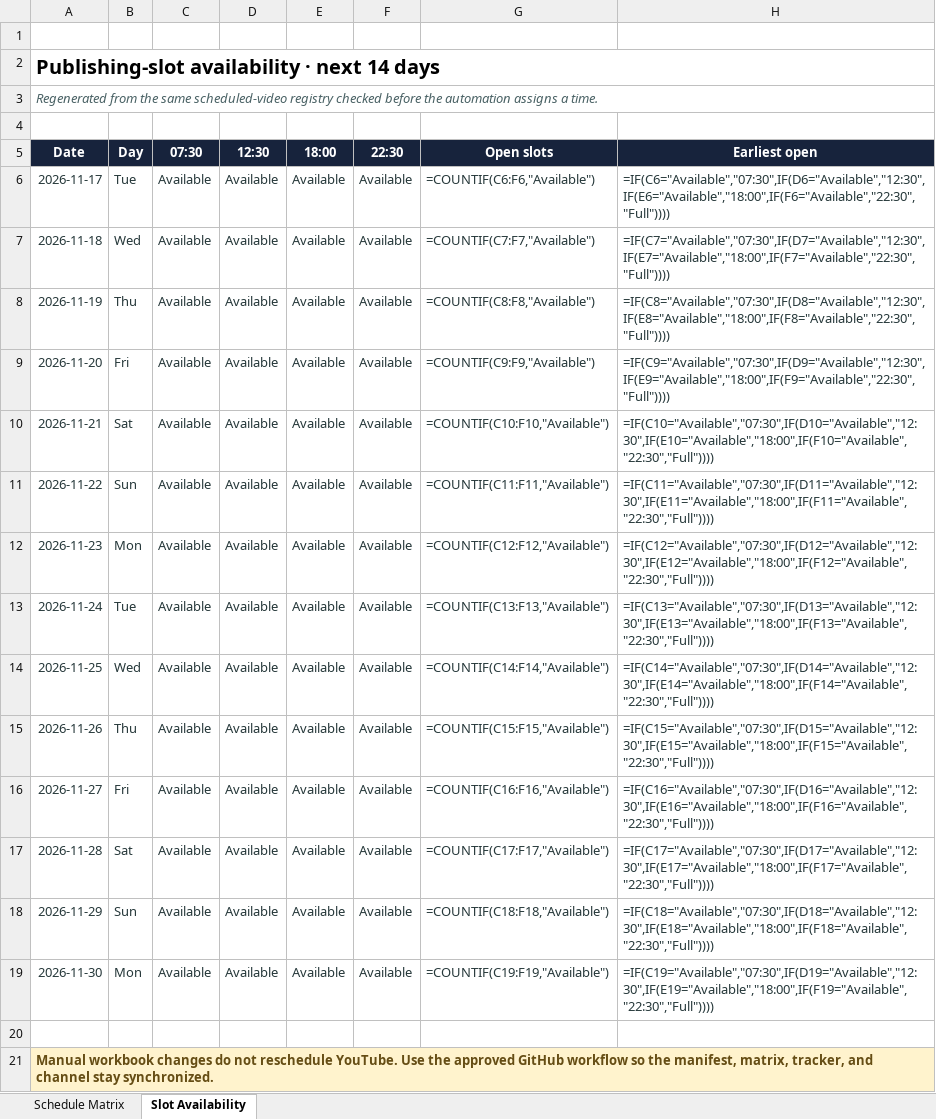
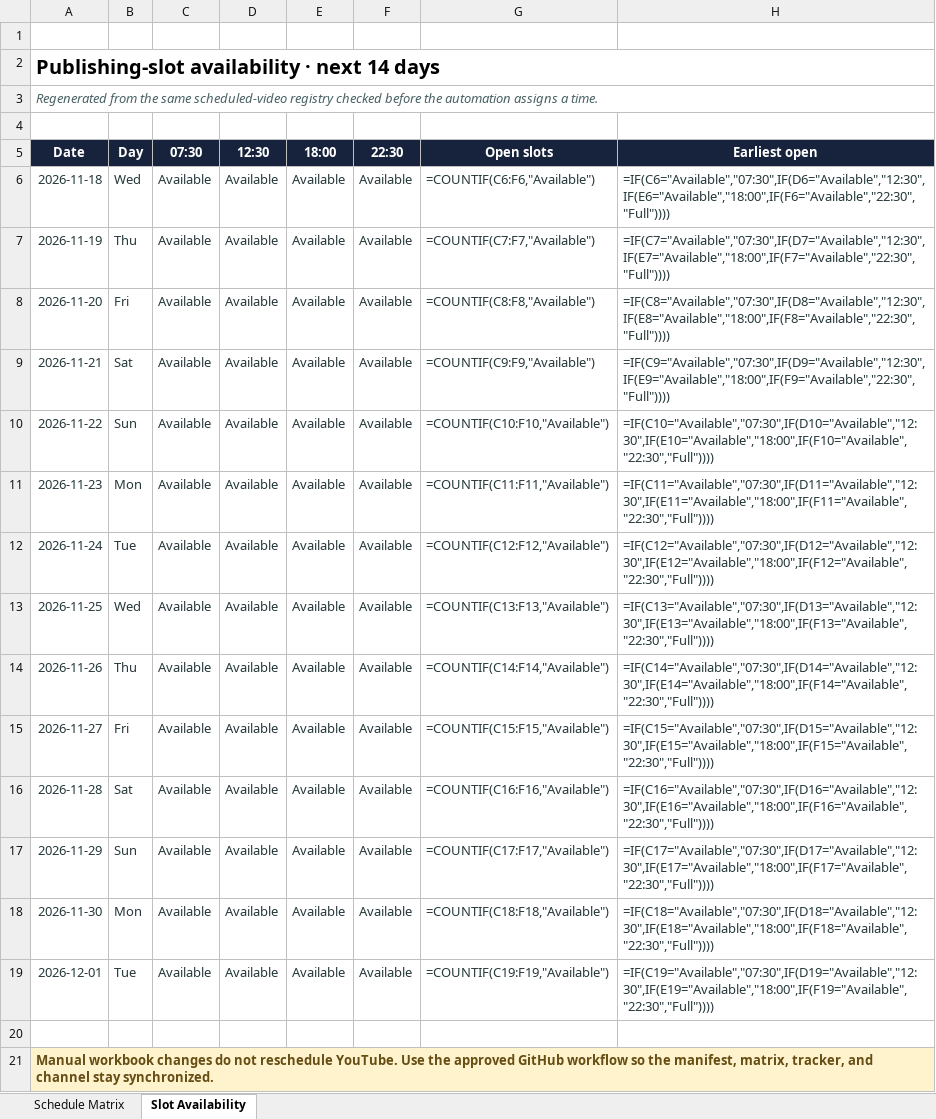
Before and after one commit to Indusvalley7/talkivana-automation, an Excel workbook: tracker/publishing_schedule.xlsx, sheet Slot Availability, drawn as a sheet; values as stored, in another font and other column widths than the file's, no borders; formulas without a stored value are shown as written; conditional formats not drawn; removed rows and columns are numbered as before the commit, all else as after; the diff names each change by its address in the sheet, - before the commit and + after, or states it on an @@ line.

```diff
--- a/tracker/publishing_schedule.xlsx (sheet Slot Availability)
+++ b/tracker/publishing_schedule.xlsx (sheet Slot Availability)
-row 6: 2026-11-17 | Tue | Available | Available | Available | Available | =COUNTIF(C6:F6,"Available") | =IF(C6="Available","07:30",IF(D6="Available","12:30",IF(E6="Available","18:00",IF(F6="Available","22:30","Full"))))
-G6 (Open slots): =COUNTIF(C7:F7,"Available")
+G6 (Open slots): =COUNTIF(C6:F6,"Available")
-H6 (Earliest open): =IF(C7="Available","07:30",IF(D7="Available","12:30",IF(E7="Available","18:00",IF(F7="Available","22:30","Full"))))
+H6 (Earliest open): =IF(C6="Available","07:30",IF(D6="Available","12:30",IF(E6="Available","18:00",IF(F6="Available","22:30","Full"))))
-G7 (Open slots): =COUNTIF(C8:F8,"Available")
+G7 (Open slots): =COUNTIF(C7:F7,"Available")
-H7 (Earliest open): =IF(C8="Available","07:30",IF(D8="Available","12:30",IF(E8="Available","18:00",IF(F8="Available","22:30","Full"))))
+H7 (Earliest open): =IF(C7="Available","07:30",IF(D7="Available","12:30",IF(E7="Available","18:00",IF(F7="Available","22:30","Full"))))
-G8 (Open slots): =COUNTIF(C9:F9,"Available")
+G8 (Open slots): =COUNTIF(C8:F8,"Available")
-H8 (Earliest open): =IF(C9="Available","07:30",IF(D9="Available","12:30",IF(E9="Available","18:00",IF(F9="Available","22:30","Full"))))
+H8 (Earliest open): =IF(C8="Available","07:30",IF(D8="Available","12:30",IF(E8="Available","18:00",IF(F8="Available","22:30","Full"))))
-G9 (Open slots): =COUNTIF(C10:F10,"Available")
+G9 (Open slots): =COUNTIF(C9:F9,"Available")
-H9 (Earliest open): =IF(C10="Available","07:30",IF(D10="Available","12:30",IF(E10="Available","18:00",IF(F10="Available","22:30","Full"))))
+H9 (Earliest open): =IF(C9="Available","07:30",IF(D9="Available","12:30",IF(E9="Available","18:00",IF(F9="Available","22:30","Full"))))
-G10 (Open slots): =COUNTIF(C11:F11,"Available")
+G10 (Open slots): =COUNTIF(C10:F10,"Available")
-H10 (Earliest open): =IF(C11="Available","07:30",IF(D11="Available","12:30",IF(E11="Available","18:00",IF(F11="Available","22:30","Full"))))
+H10 (Earliest open): =IF(C10="Available","07:30",IF(D10="Available","12:30",IF(E10="Available","18:00",IF(F10="Available","22:30","Full"))))
-G11 (Open slots): =COUNTIF(C12:F12,"Available")
+G11 (Open slots): =COUNTIF(C11:F11,"Available")
-H11 (Earliest open): =IF(C12="Available","07:30",IF(D12="Available","12:30",IF(E12="Available","18:00",IF(F12="Available","22:30","Full"))))
+H11 (Earliest open): =IF(C11="Available","07:30",IF(D11="Available","12:30",IF(E11="Available","18:00",IF(F11="Available","22:30","Full"))))
-G12 (Open slots): =COUNTIF(C13:F13,"Available")
+G12 (Open slots): =COUNTIF(C12:F12,"Available")
-H12 (Earliest open): =IF(C13="Available","07:30",IF(D13="Available","12:30",IF(E13="Available","18:00",IF(F13="Available","22:30","Full"))))
+H12 (Earliest open): =IF(C12="Available","07:30",IF(D12="Available","12:30",IF(E12="Available","18:00",IF(F12="Available","22:30","Full"))))
-G13 (Open slots): =COUNTIF(C14:F14,"Available")
+G13 (Open slots): =COUNTIF(C13:F13,"Available")
-H13 (Earliest open): =IF(C14="Available","07:30",IF(D14="Available","12:30",IF(E14="Available","18:00",IF(F14="Available","22:30","Full"))))
+H13 (Earliest open): =IF(C13="Available","07:30",IF(D13="Available","12:30",IF(E13="Available","18:00",IF(F13="Available","22:30","Full"))))
-G14 (Open slots): =COUNTIF(C15:F15,"Available")
+G14 (Open slots): =COUNTIF(C14:F14,"Available")
-H14 (Earliest open): =IF(C15="Available","07:30",IF(D15="Available","12:30",IF(E15="Available","18:00",IF(F15="Available","22:30","Full"))))
+H14 (Earliest open): =IF(C14="Available","07:30",IF(D14="Available","12:30",IF(E14="Available","18:00",IF(F14="Available","22:30","Full"))))
-G15 (Open slots): =COUNTIF(C16:F16,"Available")
+G15 (Open slots): =COUNTIF(C15:F15,"Available")
-H15 (Earliest open): =IF(C16="Available","07:30",IF(D16="Available","12:30",IF(E16="Available","18:00",IF(F16="Available","22:30","Full"))))
+H15 (Earliest open): =IF(C15="Available","07:30",IF(D15="Available","12:30",IF(E15="Available","18:00",IF(F15="Available","22:30","Full"))))
-G16 (Open slots): =COUNTIF(C17:F17,"Available")
+G16 (Open slots): =COUNTIF(C16:F16,"Available")
-H16 (Earliest open): =IF(C17="Available","07:30",IF(D17="Available","12:30",IF(E17="Available","18:00",IF(F17="Available","22:30","Full"))))
+H16 (Earliest open): =IF(C16="Available","07:30",IF(D16="Available","12:30",IF(E16="Available","18:00",IF(F16="Available","22:30","Full"))))
-G17 (Open slots): =COUNTIF(C18:F18,"Available")
+G17 (Open slots): =COUNTIF(C17:F17,"Available")
-H17 (Earliest open): =IF(C18="Available","07:30",IF(D18="Available","12:30",IF(E18="Available","18:00",IF(F18="Available","22:30","Full"))))
+H17 (Earliest open): =IF(C17="Available","07:30",IF(D17="Available","12:30",IF(E17="Available","18:00",IF(F17="Available","22:30","Full"))))
-G18 (Open slots): =COUNTIF(C19:F19,"Available")
+G18 (Open slots): =COUNTIF(C18:F18,"Available")
-H18 (Earliest open): =IF(C19="Available","07:30",IF(D19="Available","12:30",IF(E19="Available","18:00",IF(F19="Available","22:30","Full"))))
+H18 (Earliest open): =IF(C18="Available","07:30",IF(D18="Available","12:30",IF(E18="Available","18:00",IF(F18="Available","22:30","Full"))))
+row 19: 2026-12-01 | Tue | Available | Available | Available | Available | =COUNTIF(C19:F19,"Available") | =IF(C19="Available","07:30",IF(D19="Available","12:30",IF(E19="Available","18:00",IF(F19="Available","22:30","Full"))))
```
Also changed, not shown: sheet Schedule Matrix.
